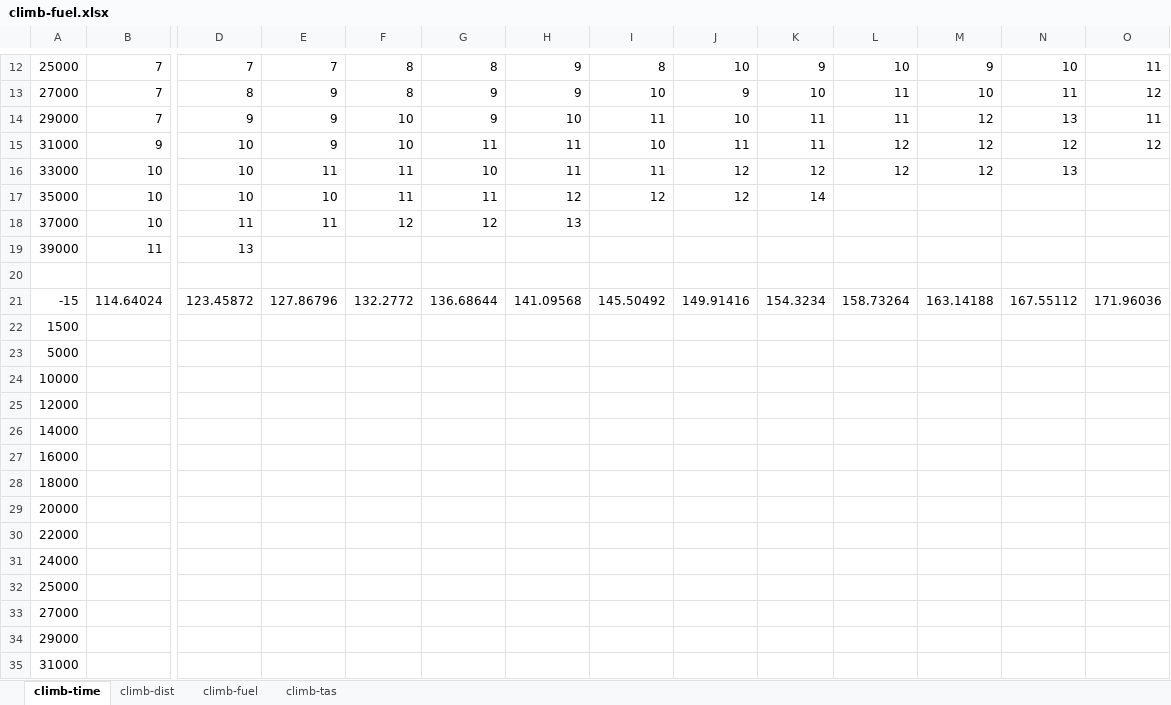
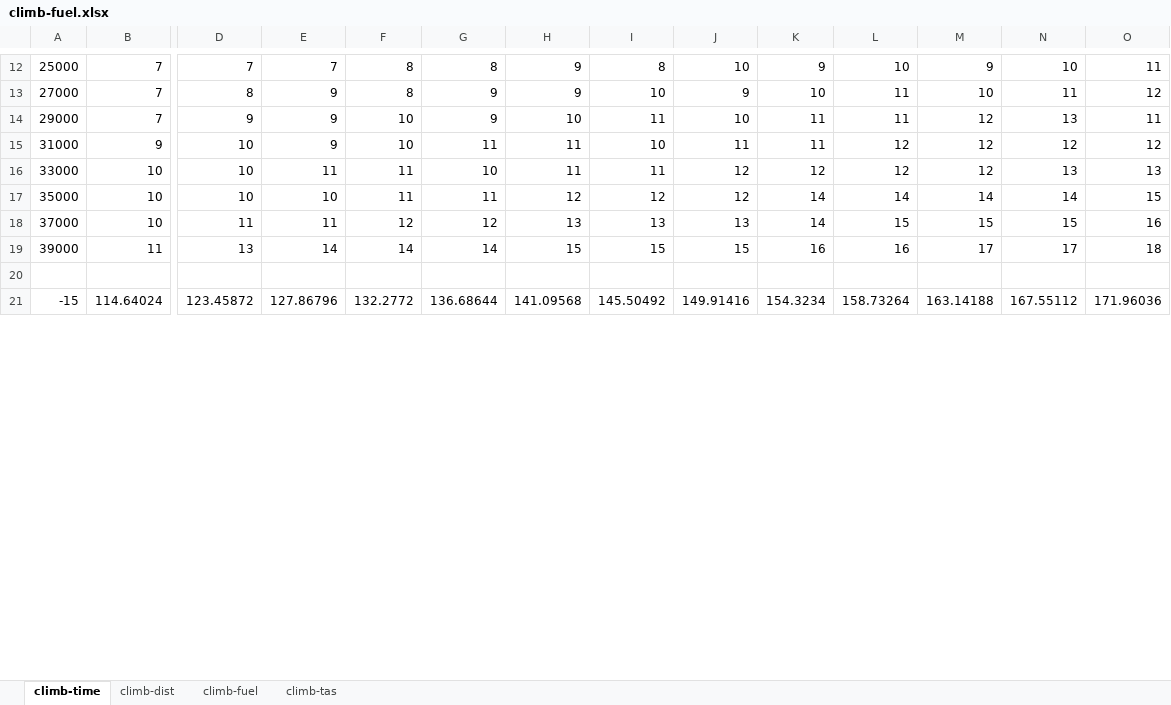
Before and after one commit to mattmaring/A320-family-fuel-model, an Excel workbook: v3/climb-fuel.xlsx, sheet climb-time, drawn as a sheet; only a part is shown, gaps mark what is left out; values as stored, in another font and other column widths than the file's, no borders; removed rows and columns are numbered as before the commit, all else as after; rows hold the shown columns only; the diff covers the shown part only; the diff names each change by its address in the sheet, - before the commit and + after, or states it on an @@ line.

```diff
--- a/v3/climb-fuel.xlsx (sheet climb-time)
+++ b/v3/climb-fuel.xlsx (sheet climb-time)
-O16: (empty)
+O16: 13
-L17: (empty)
+L17: 14
-M17: (empty)
+M17: 14
-N17: (empty)
+N17: 14
-O17: (empty)
+O17: 15
-I18: (empty)
+I18: 13
-J18: (empty)
+J18: 13
-K18: (empty)
+K18: 14
-L18: (empty)
+L18: 15
-M18: (empty)
+M18: 15
-N18: (empty)
+N18: 15
-O18: (empty)
+O18: 16
-row 19: 39000 | 11 | 13
+row 19: 39000 | 11 | 13 | 14 | 14 | 14 | 15 | 15 | 15 | 16 | 16 | 17 | 17 | 18
-row 22: 1500
-row 23: 5000
-row 24: 10000
-row 25: 12000
-row 26: 14000
-row 27: 16000
-row 28: 18000
-row 29: 20000
-row 30: 22000
-row 31: 24000
-row 32: 25000
-row 33: 27000
-row 34: 29000
-row 35: 31000
```
Also changed, not shown: 108 added rows and 94 removed rows elsewhere in this sheet, sheet climb-fuel, sheet climb-dist, v2/climb-fuel-performance.xlsx, v2/descent-fuel-performance.xlsx, 1 other file.
